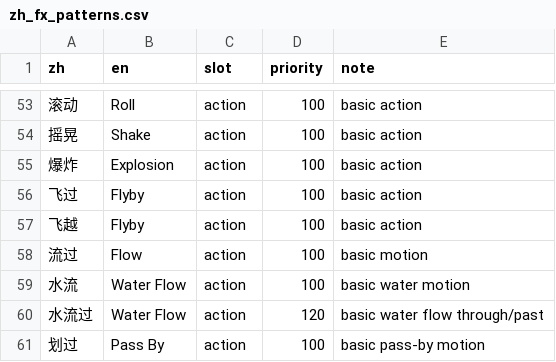
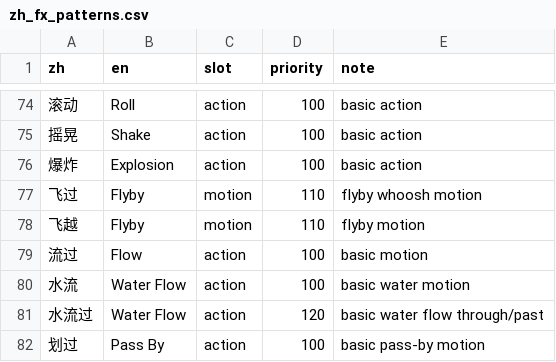
Before and after one commit to leeakun373/SoundDesign-Translater, a CSV file: glossary/packs/zh_fx_patterns.csv, drawn as a sheet; only a part is shown, gaps mark what is left out; the diff covers the shown part only.

```diff
--- a/glossary/packs/zh_fx_patterns.csv
+++ b/glossary/packs/zh_fx_patterns.csv
@@ -55,4 +76,4 @@ zh,en,slot,priority,note
 爆炸,Explosion,action,100,basic action
-飞过,Flyby,action,100,basic action
-飞越,Flyby,action,100,basic action
+飞过,Flyby,motion,110,flyby whoosh motion
+飞越,Flyby,motion,110,flyby motion
 流过,Flow,action,100,basic motion
```
Also changed, not shown: 21 added rows and 3 edited cells elsewhere in this file, 29 other files.
